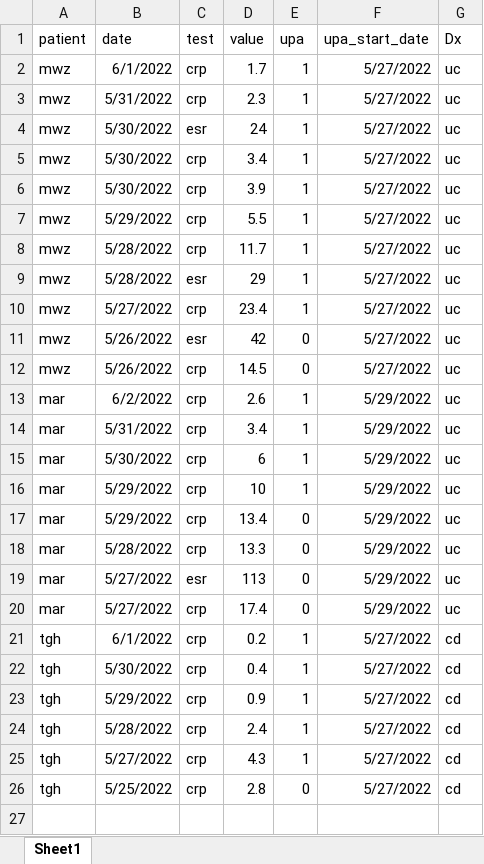
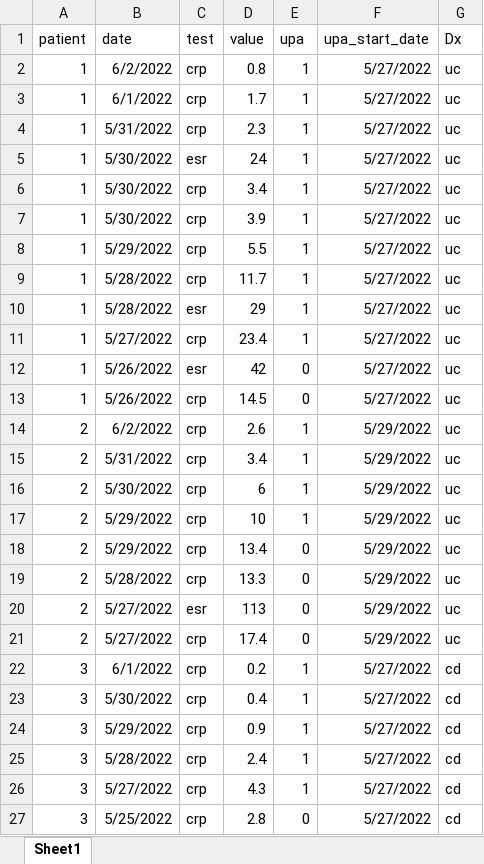
Before and after one commit to higgi13425/upa_data, an Excel workbook: upa_data2.xlsx, sheet Sheet1, drawn as a sheet; values as stored, in another font and other column widths than the file's, no borders; addresses are those after the commit; the diff names each change by its address in the sheet, - before the commit and + after, or states it on an @@ line.

Commit message:
updated colors, anonymized patient id

```diff
--- a/upa_data2.xlsx (sheet Sheet1)
+++ b/upa_data2.xlsx (sheet Sheet1)
+row 2: 1 | 6/2/2022 | crp | 0.8 | 1 | 5/27/2022 | uc
-A3:A13 (patient): mwz
+A3:A13 (patient): 1
-A14:A21 (patient): mar
+A14:A21 (patient): 2
-A22:A27 (patient): tgh
+A22:A27 (patient): 3
```
Also changed, not shown: 1 other file.
